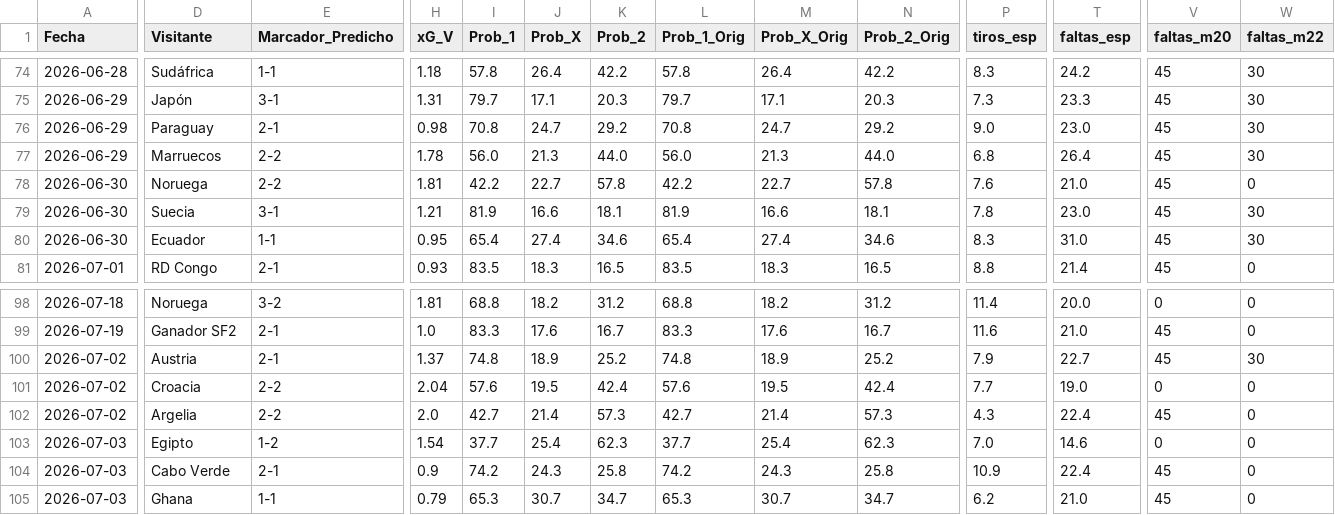
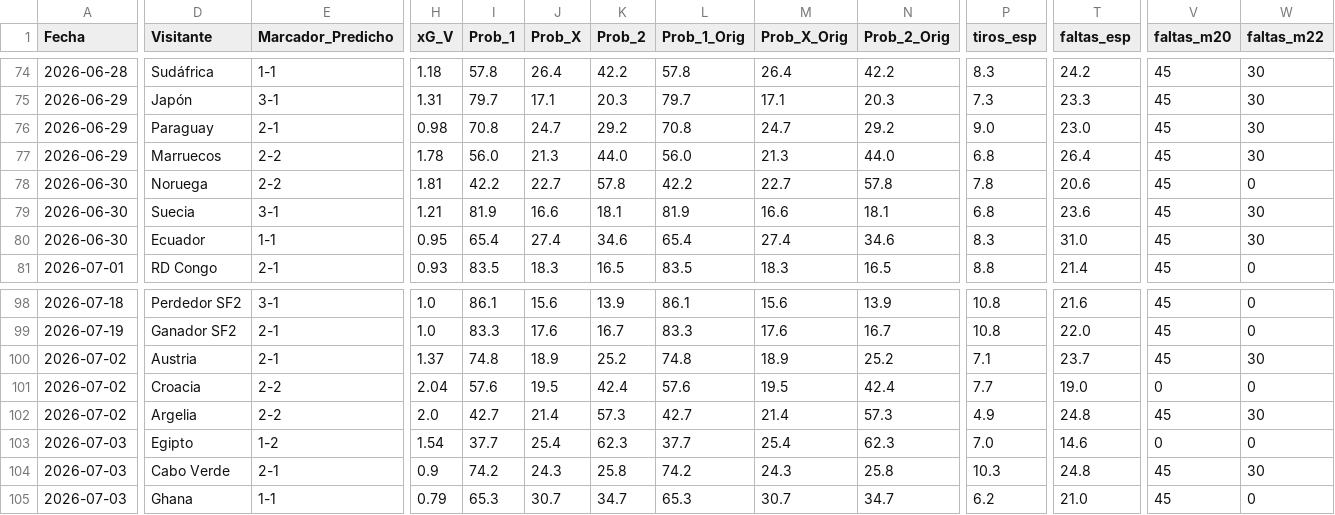
Before and after one commit to Sportpicks/Simulaciones_Mundial, a CSV file: Predicciones/predicciones_finales.csv, drawn as a sheet; only a part is shown, gaps mark what is left out; the diff covers the shown part only; the diff names each change by its address in the sheet, - before the commit and + after, or states it on an @@ line.

```diff
--- a/Predicciones/predicciones_finales.csv
+++ b/Predicciones/predicciones_finales.csv
-P78 (tiros_esp): 7.6
+P78 (tiros_esp): 7.8
-T78 (faltas_esp): 21.0
+T78 (faltas_esp): 20.6
-P79 (tiros_esp): 7.8
+P79 (tiros_esp): 6.8
-T79 (faltas_esp): 23.0
+T79 (faltas_esp): 23.6
-D98 (Visitante): Noruega
+D98 (Visitante): Perdedor SF2
-E98 (Marcador_Predicho): 3-2
+E98 (Marcador_Predicho): 3-1
-H98 (xG_V): 1.81
+H98 (xG_V): 1.0
-I98 (Prob_1): 68.8
+I98 (Prob_1): 86.1
-J98 (Prob_X): 18.2
+J98 (Prob_X): 15.6
-K98 (Prob_2): 31.2
+K98 (Prob_2): 13.9
-L98 (Prob_1_Orig): 68.8
+L98 (Prob_1_Orig): 86.1
-M98 (Prob_X_Orig): 18.2
+M98 (Prob_X_Orig): 15.6
-N98 (Prob_2_Orig): 31.2
+N98 (Prob_2_Orig): 13.9
-P98 (tiros_esp): 11.4
+P98 (tiros_esp): 10.8
-T98 (faltas_esp): 20.0
+T98 (faltas_esp): 21.6
-V98 (faltas_m20): 0
+V98 (faltas_m20): 45
-P99 (tiros_esp): 11.6
+P99 (tiros_esp): 10.8
-T99 (faltas_esp): 21.0
+T99 (faltas_esp): 22.0
-P100 (tiros_esp): 7.9
+P100 (tiros_esp): 7.1
-T100 (faltas_esp): 22.7
+T100 (faltas_esp): 23.7
-P102 (tiros_esp): 4.3
+P102 (tiros_esp): 4.9
-T102 (faltas_esp): 22.4
+T102 (faltas_esp): 24.8
-W102 (faltas_m22): 0
+W102 (faltas_m22): 30
-P104 (tiros_esp): 10.9
+P104 (tiros_esp): 10.3
-T104 (faltas_esp): 22.4
+T104 (faltas_esp): 24.8
-W104 (faltas_m22): 0
+W104 (faltas_m22): 30
```
Also changed, not shown: 46 edited cells elsewhere in this file, Data/partidos_mundial.csv, Data/resultados_mundial.csv, 2 other files.
